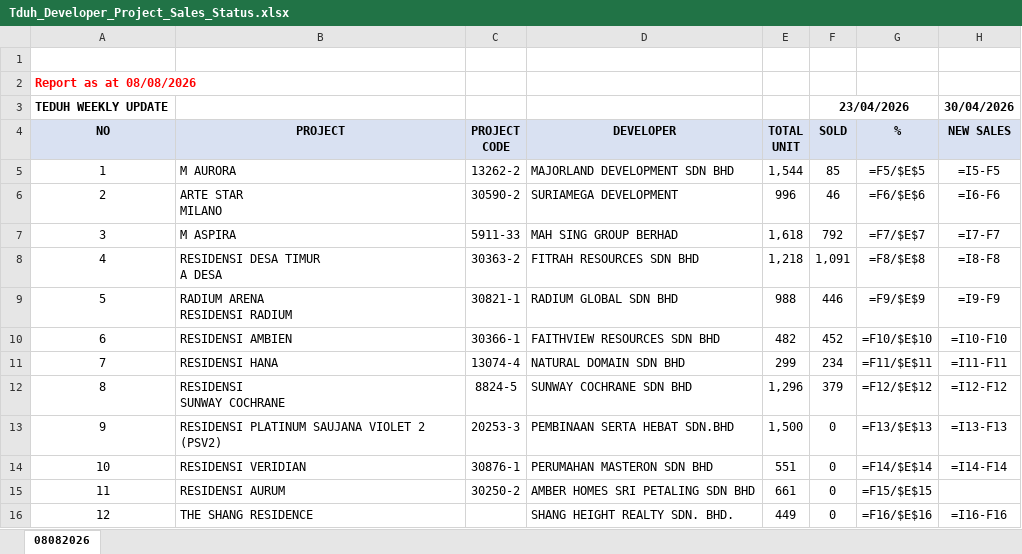
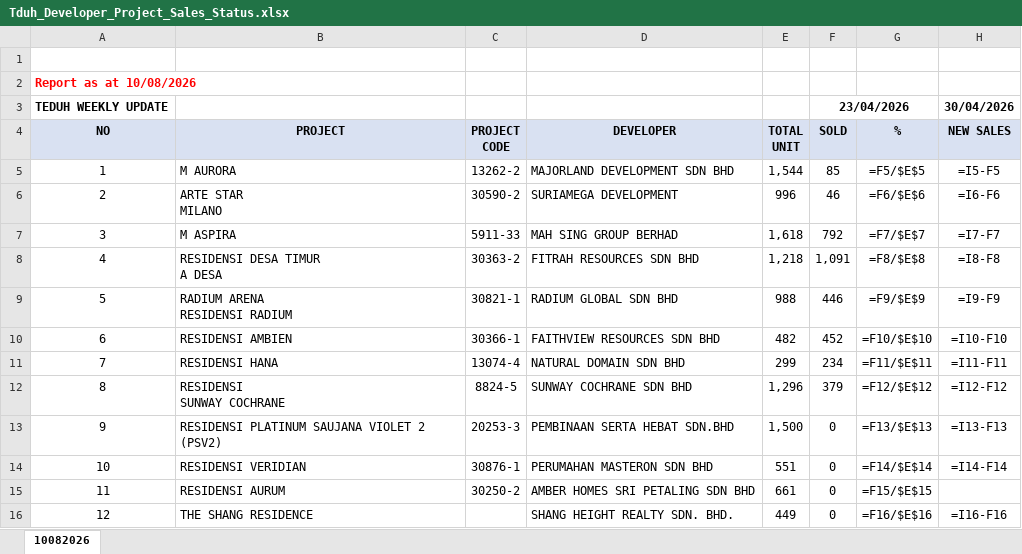
Before and after one commit to smtcu/teduh-tracker, an Excel workbook: docs/downloads/Tduh_Developer_Project_Sales_Status.xlsx, sheet 10082026, drawn as a sheet; only a part is shown; values as stored, in another font and other column widths than the file's, no borders; formulas without a stored value are shown as written; the diff names each change by its address in the sheet, - before the commit and + after, or states it on an @@ line.

```diff
--- a/docs/downloads/Tduh_Developer_Project_Sales_Status.xlsx (sheet 10082026)
+++ b/docs/downloads/Tduh_Developer_Project_Sales_Status.xlsx (sheet 10082026)
-sheet tab: 08082026
+sheet tab: 10082026
-A2: Report as at 08/08/2026
+A2: Report as at 10/08/2026
```
Also changed, not shown: docs/downloads/10082026Tduh Developer Project Sales Status 13.xlsx, docs/downloads/20260810_Seputeh Hills_Teduh Weekly Update.xlsx, 6 other files.
